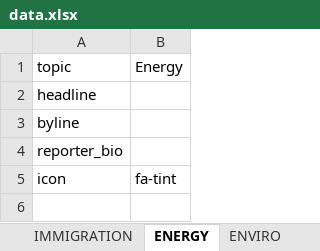
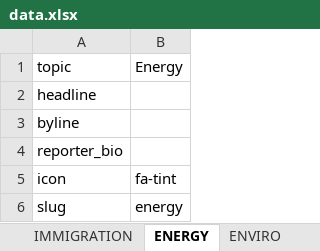
Before and after one commit to texastribune/perry-legacy, an Excel workbook: data.xlsx, sheet ENERGY, drawn as a sheet; values as stored, in another font and other column widths than the file's, no borders; charts and pictures not drawn; the diff names each change by its address in the sheet, - before the commit and + after, or states it on an @@ line.

```diff
--- a/data.xlsx (sheet ENERGY)
+++ b/data.xlsx (sheet ENERGY)
+row 6: slug | energy
```
Also changed, not shown: sheet OVERVIEW, sheet PUBLIC_EDU, sheet HIGHER_EDU, sheet TRANSPO, sheet IMMIGRATION, sheet ENVIRO, 3 more sheets, 6 other files.
